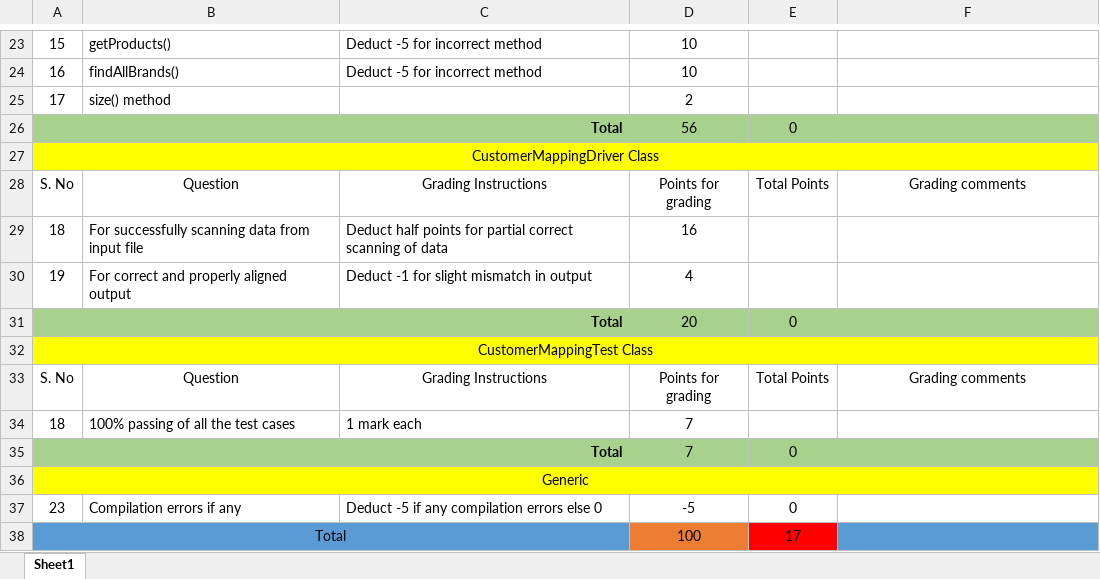
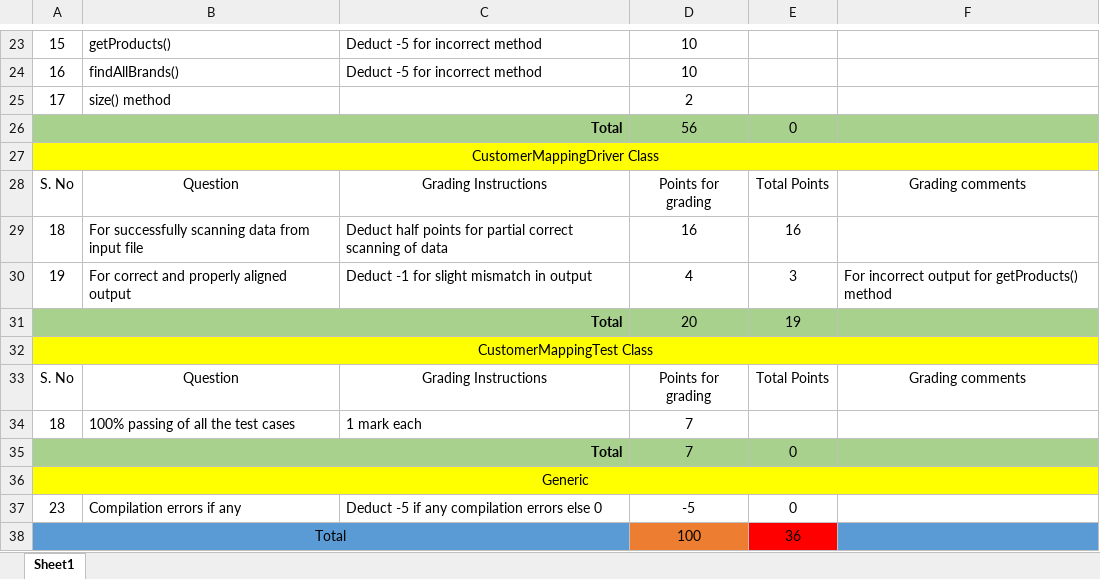
Before and after one commit to vennela-cheekoti/LabExam3Rubrics, an Excel workbook: Kosaraju_LabExam03Grading.xlsx, sheet Sheet1, drawn as a sheet; only a part is shown, gaps mark what is left out; values as stored, in another font and other column widths than the file's, no borders; table styles not drawn; the diff names each change by its address in the sheet, - before the commit and + after, or states it on an @@ line.

```diff
--- a/Kosaraju_LabExam03Grading.xlsx (sheet Sheet1)
+++ b/Kosaraju_LabExam03Grading.xlsx (sheet Sheet1)
-E29: (empty)
+E29: 16
-E30: (empty)
+E30: 3
-F30: (empty)
+F30: For incorrect output for getProducts() method
-E31: 0
+E31: 19
-E38: 17
+E38: 36
```
Also changed, not shown: Goriparthi_LabExam03Grading.xlsx, Kumbham_LabExam03Grading.xlsx, 5 other files.
